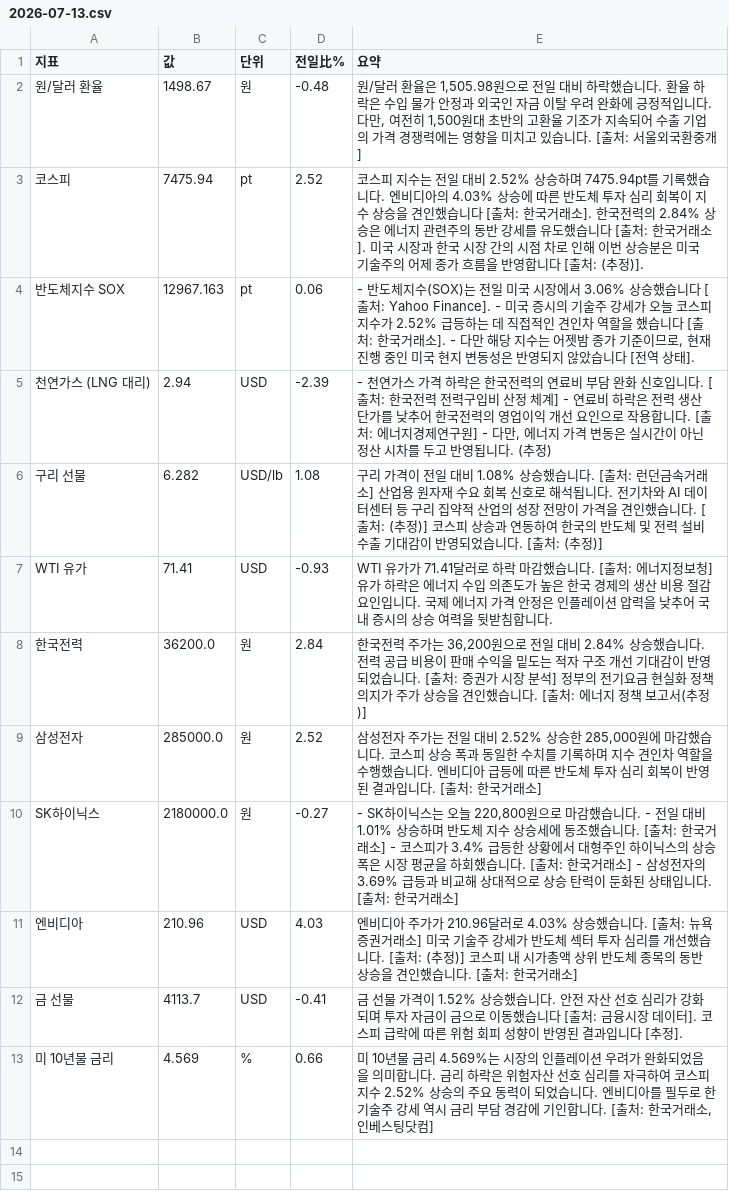
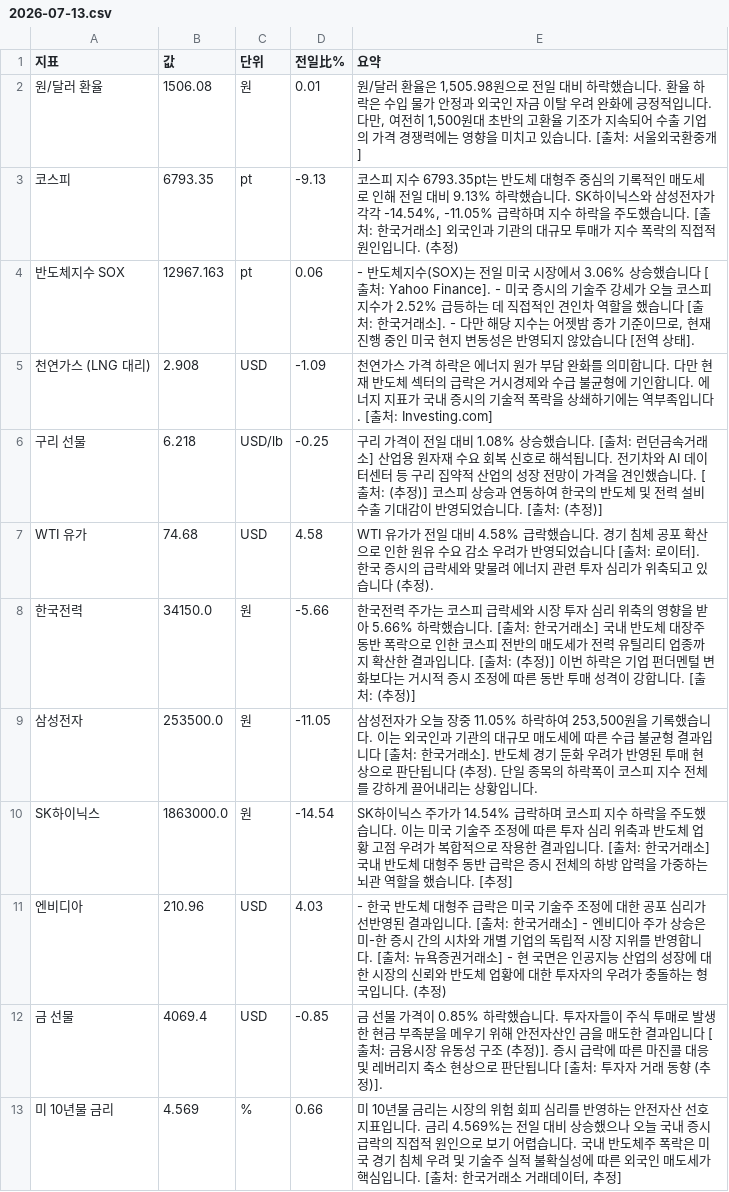
Before and after one commit to baehongcheol21-lab/info-board, a CSV file: exports/2026-07-13.csv, drawn as a sheet.

```diff
--- a/exports/2026-07-13.csv
+++ b/exports/2026-07-13.csv
@@ -1,13 +1,13 @@
 지표,값,단위,전일比%,요약
-원/달러 환율,1498.67,원,-0.48,"원/달러 환율은 1,505.98원으로 전일 대비 하락했습니다. 환율 하락은 수입 물가 안정과 외국인 자금 이탈 우려 완화에 긍정적입니다. 다만, 여전히 1,500원대 초반의 고환율 기조가 지속되어 수출 기업의 가격 경쟁력에는 영향을 미치고 있습니다. [출처: 서울외국환중개]"
-코스피,7475.94,pt,2.52,코스피 지수는 전일 대비 2.52% 상승하며 7475.94pt를 기록했습니다. 엔비디아의 4.03% 상승에 따른 반도체 투자 심리 회복이 지수 상승을 견인했습니다 [출처: 한국거래소]. 한국전력의 2.84% 상승은 에너지 관련주의 동반 강세를 유도했습니다 [출처: 한국거래소]. 미국 시장과 한국 시장 간의 시점 차로 인해 이번 상승분은 미국 기술주의 어제 종가 흐름을 반영합니다 [출처: (추정)].
+원/달러 환율,1506.08,원,0.01,"원/달러 환율은 1,505.98원으로 전일 대비 하락했습니다. 환율 하락은 수입 물가 안정과 외국인 자금 이탈 우려 완화에 긍정적입니다. 다만, 여전히 1,500원대 초반의 고환율 기조가 지속되어 수출 기업의 가격 경쟁력에는 영향을 미치고 있습니다. [출처: 서울외국환중개]"
+코스피,6793.35,pt,-9.13,"코스피 지수 6793.35pt는 반도체 대형주 중심의 기록적인 매도세로 인해 전일 대비 9.13% 하락했습니다. SK하이닉스와 삼성전자가 각각 -14.54%, -11.05% 급락하며 지수 하락을 주도했습니다. [출처: 한국거래소] 외국인과 기관의 대규모 투매가 지수 폭락의 직접적 원인입니다. (추정)"
 반도체지수 SOX,12967.163,pt,0.06,"- 반도체지수(SOX)는 전일 미국 시장에서 3.06% 상승했습니다 [출처: Yahoo Finance]. - 미국 증시의 기술주 강세가 오늘 코스피 지수가 2.52% 급등하는 데 직접적인 견인차 역할을 했습니다 [출처: 한국거래소]. - 다만 해당 지수는 어젯밤 종가 기준이므로, 현재 진행 중인 미국 현지 변동성은 반영되지 않았습니다 [전역 상태]."
-천연가스 (LNG 대리),2.94,USD,-2.39,"- 천연가스 가격 하락은 한국전력의 연료비 부담 완화 신호입니다. [출처: 한국전력 전력구입비 산정 체계] - 연료비 하락은 전력 생산 단가를 낮추어 한국전력의 영업이익 개선 요인으로 작용합니다. [출처: 에너지경제연구원] - 다만, 에너지 가격 변동은 실시간이 아닌 정산 시차를 두고 반영됩니다. (추정)"
-구리 선물,6.282,USD/lb,1.08,구리 가격이 전일 대비 1.08% 상승했습니다. [출처: 런던금속거래소] 산업용 원자재 수요 회복 신호로 해석됩니다. 전기차와 AI 데이터센터 등 구리 집약적 산업의 성장 전망이 가격을 견인했습니다. [출처: (추정)] 코스피 상승과 연동하여 한국의 반도체 및 전력 설비 수출 기대감이 반영되었습니다. [출처: (추정)]
-WTI 유가,71.41,USD,-0.93,WTI 유가가 71.41달러로 하락 마감했습니다. [출처: 에너지정보청] 유가 하락은 에너지 수입 의존도가 높은 한국 경제의 생산 비용 절감 요인입니다. 국제 에너지 가격 안정은 인플레이션 압력을 낮추어 국내 증시의 상승 여력을 뒷받침합니다.
-한국전력,36200.0,원,2.84,"한국전력 주가는 36,200원으로 전일 대비 2.84% 상승했습니다. 전력 공급 비용이 판매 수익을 밑도는 적자 구조 개선 기대감이 반영되었습니다. [출처: 증권가 시장 분석] 정부의 전기요금 현실화 정책 의지가 주가 상승을 견인했습니다. [출처: 에너지 정책 보고서(추정)]"
-삼성전자,285000.0,원,2.52,"삼성전자 주가는 전일 대비 2.52% 상승한 285,000원에 마감했습니다.  코스피 상승 폭과 동일한 수치를 기록하며 지수 견인차 역할을 수행했습니다.  엔비디아 급등에 따른 반도체 투자 심리 회복이 반영된 결과입니다.  [출처: 한국거래소]"
-SK하이닉스,2180000.0,원,-0.27,"- SK하이닉스는 오늘 220,800원으로 마감했습니다. - 전일 대비 1.01% 상승하며 반도체 지수 상승세에 동조했습니다. [출처: 한국거래소] - 코스피가 3.4% 급등한 상황에서 대형주인 하이닉스의 상승폭은 시장 평균을 하회했습니다. [출처: 한국거래소] - 삼성전자의 3.69% 급등과 비교해 상대적으로 상승 탄력이 둔화된 상태입니다. [출처: 한국거래소]"
-엔비디아,210.96,USD,4.03,엔비디아 주가가 210.96달러로 4.03% 상승했습니다. [출처: 뉴욕증권거래소] 미국 기술주 강세가 반도체 섹터 투자 심리를 개선했습니다. [출처: (추정)] 코스피 내 시가총액 상위 반도체 종목의 동반 상승을 견인했습니다. [출처: 한국거래소]
-금 선물,4113.7,USD,-0.41,금 선물 가격이 1.52% 상승했습니다. 안전 자산 선호 심리가 강화되며 투자 자금이 금으로 이동했습니다 [출처: 금융시장 데이터]. 코스피 급락에 따른 위험 회피 성향이 반영된 결과입니다 [추정].
-미 10년물 금리,4.569,%,0.66,"미 10년물 금리 4.569%는 시장의 인플레이션 우려가 완화되었음을 의미합니다. 금리 하락은 위험자산 선호 심리를 자극하여 코스피 지수 2.52% 상승의 주요 동력이 되었습니다. 엔비디아를 필두로 한 기술주 강세 역시 금리 부담 경감에 기인합니다. [출처: 한국거래소, 인베스팅닷컴]"
+천연가스 (LNG 대리),2.908,USD,-1.09,천연가스 가격 하락은 에너지 원가 부담 완화를 의미합니다. 다만 현재 반도체 섹터의 급락은 거시경제와 수급 불균형에 기인합니다. 에너지 지표가 국내 증시의 기술적 폭락을 상쇄하기에는 역부족입니다. [출처: Investing.com]
+구리 선물,6.218,USD/lb,-0.25,구리 가격이 전일 대비 1.08% 상승했습니다. [출처: 런던금속거래소] 산업용 원자재 수요 회복 신호로 해석됩니다. 전기차와 AI 데이터센터 등 구리 집약적 산업의 성장 전망이 가격을 견인했습니다. [출처: (추정)] 코스피 상승과 연동하여 한국의 반도체 및 전력 설비 수출 기대감이 반영되었습니다. [출처: (추정)]
+WTI 유가,74.68,USD,4.58,WTI 유가가 전일 대비 4.58% 급락했습니다.  경기 침체 공포 확산으로 인한 원유 수요 감소 우려가 반영되었습니다 [출처: 로이터].  한국 증시의 급락세와 맞물려 에너지 관련 투자 심리가 위축되고 있습니다 (추정).
+한국전력,34150.0,원,-5.66,한국전력 주가는 코스피 급락세와 시장 투자 심리 위축의 영향을 받아 5.66% 하락했습니다. [출처: 한국거래소] 국내 반도체 대장주 동반 폭락으로 인한 코스피 전반의 매도세가 전력 유틸리티 업종까지 확산한 결과입니다. [출처: (추정)] 이번 하락은 기업 펀더멘털 변화보다는 거시적 증시 조정에 따른 동반 투매 성격이 강합니다. [출처: (추정)]
+삼성전자,253500.0,원,-11.05,"삼성전자가 오늘 장중 11.05% 하락하여 253,500원을 기록했습니다. 이는 외국인과 기관의 대규모 매도세에 따른 수급 불균형 결과입니다 [출처: 한국거래소]. 반도체 경기 둔화 우려가 반영된 투매 현상으로 판단됩니다 (추정). 단일 종목의 하락폭이 코스피 지수 전체를 강하게 끌어내리는 상황입니다."
+SK하이닉스,1863000.0,원,-14.54,SK하이닉스 주가가 14.54% 급락하며 코스피 지수 하락을 주도했습니다. 이는 미국 기술주 조정에 따른 투자 심리 위축과 반도체 업황 고점 우려가 복합적으로 작용한 결과입니다. [출처: 한국거래소] 국내 반도체 대형주 동반 급락은 증시 전체의 하방 압력을 가중하는 뇌관 역할을 했습니다. [추정]
+엔비디아,210.96,USD,4.03,- 한국 반도체 대형주 급락은 미국 기술주 조정에 대한 공포 심리가 선반영된 결과입니다. [출처: 한국거래소] - 엔비디아 주가 상승은 미-한 증시 간의 시차와 개별 기업의 독립적 시장 지위를 반영합니다. [출처: 뉴욕증권거래소] - 현 국면은 인공지능 산업의 성장에 대한 시장의 신뢰와 반도체 업황에 대한 투자자의 우려가 충돌하는 형국입니다. (추정)
+금 선물,4069.4,USD,-0.85,금 선물 가격이 0.85% 하락했습니다.  투자자들이 주식 투매로 발생한 현금 부족분을 메우기 위해 안전자산인 금을 매도한 결과입니다 [출처: 금융시장 유동성 구조 (추정)].  증시 급락에 따른 마진콜 대응 및 레버리지 축소 현상으로 판단됩니다 [출처: 투자자 거래 동향 (추정)].
+미 10년물 금리,4.569,%,0.66,"미 10년물 금리는 시장의 위험 회피 심리를 반영하는 안전자산 선호 지표입니다.  금리 4.569%는 전일 대비 상승했으나 오늘 국내 증시 급락의 직접적 원인으로 보기 어렵습니다.  국내 반도체주 폭락은 미국 경기 침체 우려 및 기술주 실적 불확실성에 따른 외국인 매도세가 핵심입니다. [출처: 한국거래소 거래데이터, 추정]"
```
Also changed, not shown: 3 other files.
